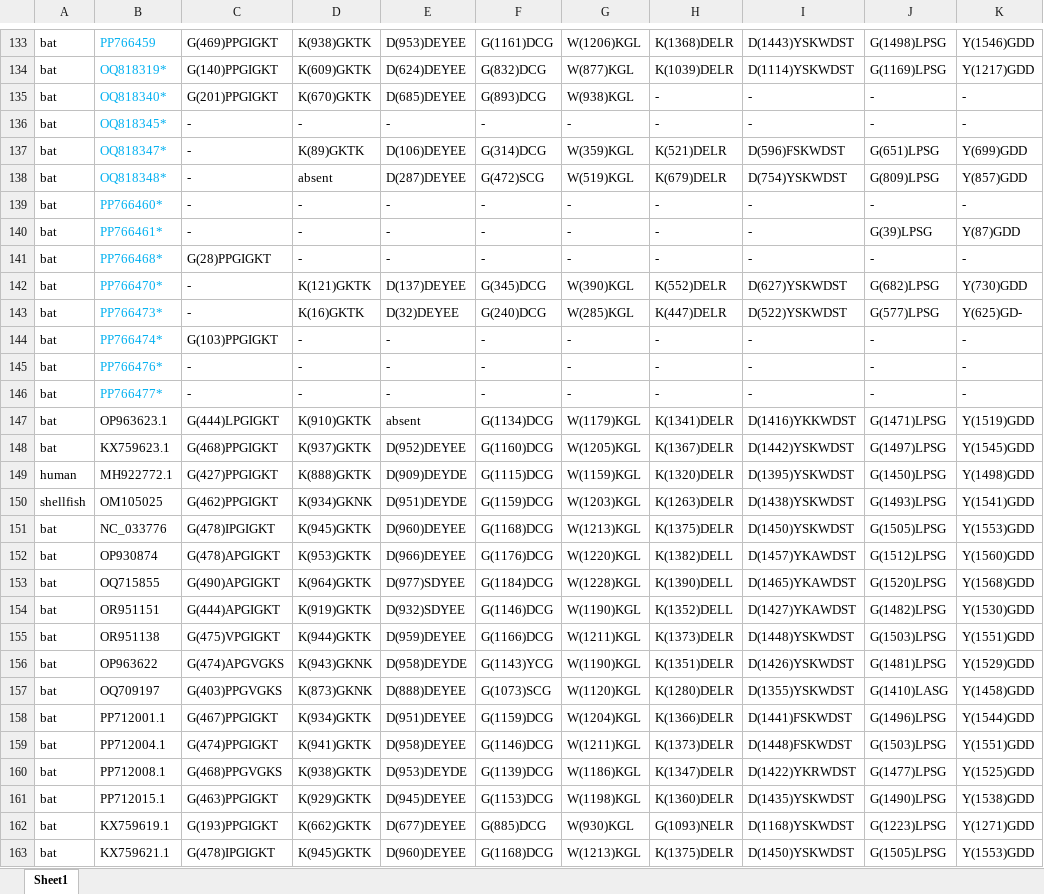
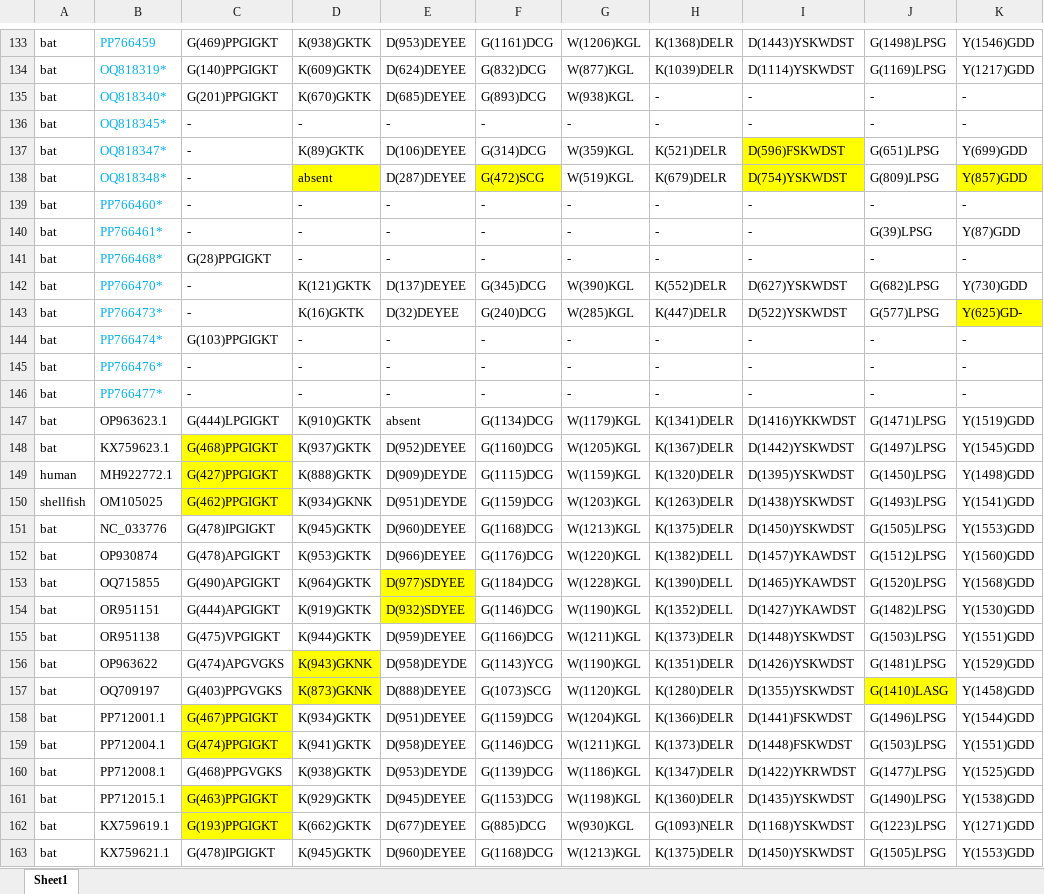
Before and after one commit to brooklabteam/Kettenburg_mada-bat-picornavirus, an Excel workbook: genome_annotation_and_characterization/conserved_motifs.xlsx, sheet Sheet1, drawn as a sheet; only a part is shown, gaps mark what is left out; values as stored, in another font and other column widths than the file's, no borders; the diff covers the shown part only; the diff names each change by its address in the sheet, - before the commit and + after, or states it on an @@ line.

```diff
--- a/genome_annotation_and_characterization/conserved_motifs.xlsx (sheet Sheet1)
+++ b/genome_annotation_and_characterization/conserved_motifs.xlsx (sheet Sheet1)
-I137:I138 fill: none
+I137:I138 fill: #FFFF00
-D138 fill: none
+D138 fill: #FFFF00
-F138 fill: none
+F138 fill: #FFFF00
-K138 fill: none
+K138 fill: #FFFF00
-K143 fill: none
+K143 fill: #FFFF00
-C148:C150 fill: none
+C148:C150 fill: #FFFF00
-E153:E154 fill: none
+E153:E154 fill: #FFFF00
-D156:D157 fill: none
+D156:D157 fill: #FFFF00
-J157 fill: none
+J157 fill: #FFFF00
-C158:C159 fill: none
+C158:C159 fill: #FFFF00
-C161:C162 fill: none
+C161:C162 fill: #FFFF00
```
Also changed, not shown: cell formats elsewhere in this sheet, 2 other files.
